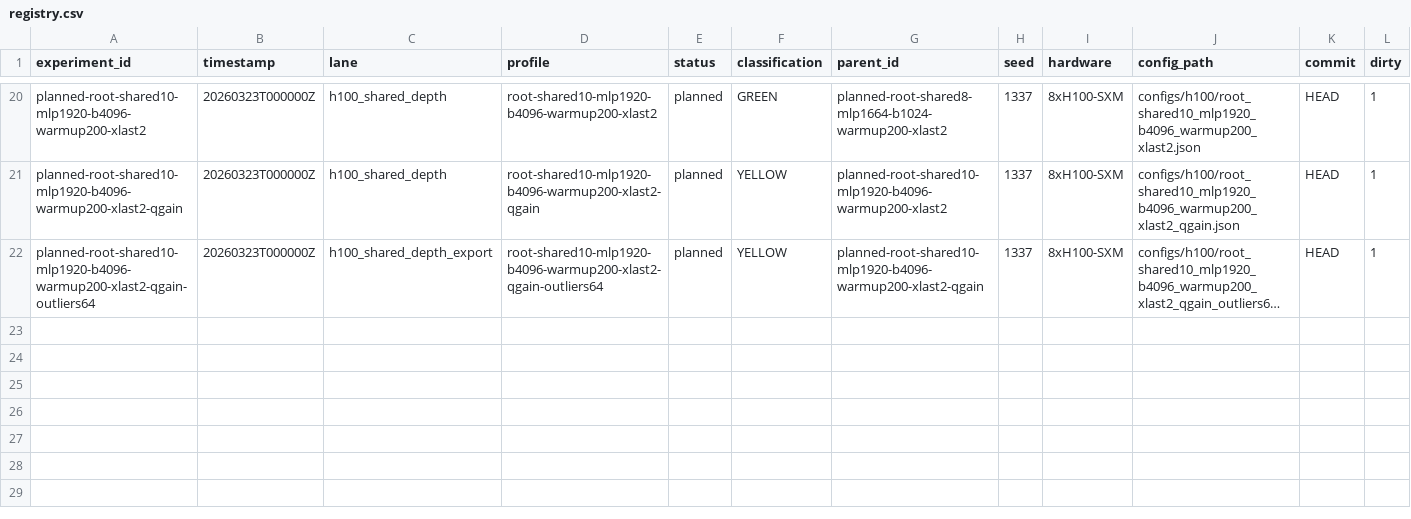
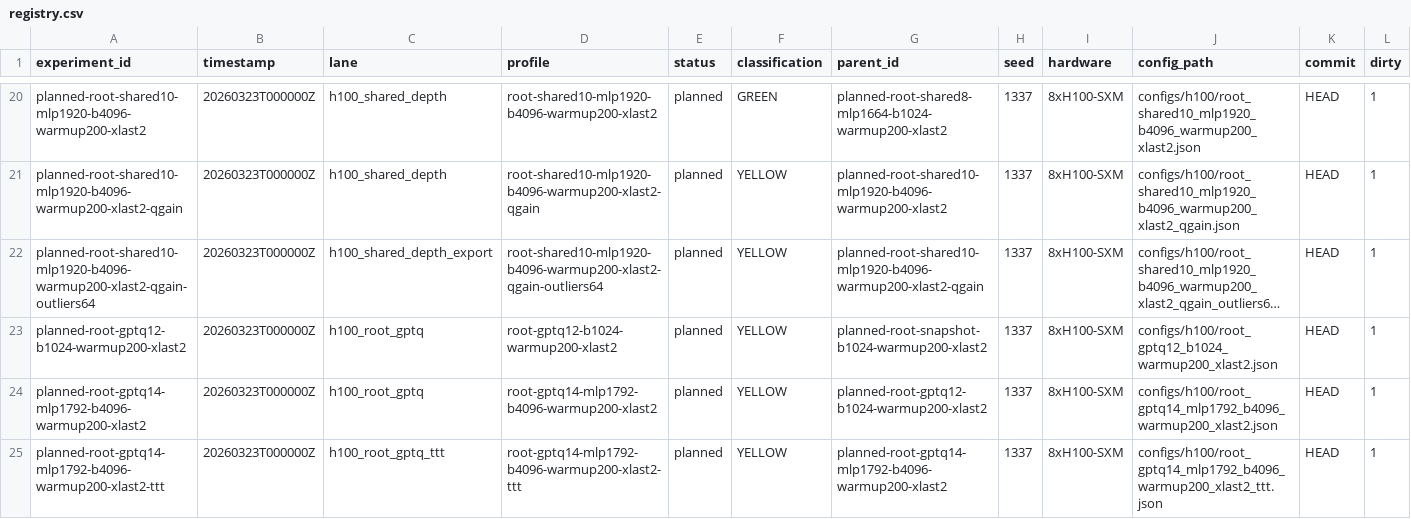
Before and after one commit to RichiiiTV/parameter-golf, a CSV file: experiments/registry.csv, drawn as a sheet; only a part is shown, gaps mark what is left out; long unchanged cells end in …; rows hold the shown columns only; the diff names each change by its address in the sheet, - before the commit and + after, or states it on an @@ line.

Commit message:
TTT and GPTQ

```diff
--- a/experiments/registry.csv
+++ b/experiments/registry.csv
+row 23: planned-root-gptq12-b1024-warmup200-xlast2 | 20260323T000000Z | h100_root_gptq | root-gptq12-b1024-warmup200-xlast2 | planned | YELLOW | planned-root-snapshot-b1024-warmup200-xlast2 | 1337 | 8xH100-SXM | configs/h100/root_gptq12_b1024_warmup200_xlast2.json | HEAD | 1
+row 24: planned-root-gptq14-mlp1792-b4096-warmup200-xlast2 | 20260323T000000Z | h100_root_gptq | root-gptq14-mlp1792-b4096-warmup200-xlast2 | planned | YELLOW | planned-root-gptq12-b1024-warmup200-xlast2 | 1337 | 8xH100-SXM | configs/h100/root_gptq14_mlp1792_b4096_warmup200_xlast2.json | HEAD | 1
+row 25: planned-root-gptq14-mlp1792-b4096-warmup200-xlast2-ttt | 20260323T000000Z | h100_root_gptq_ttt | root-gptq14-mlp1792-b4096-warmup200-xlast2-ttt | planned | YELLOW | planned-root-gptq14-mlp1792-b4096-warmup200-xlast2 | 1337 | 8xH100-SXM | configs/h100/root_gptq14_mlp1792_b4096_warmup200_xlast2_ttt.json | HEAD | 1
```
Also changed, not shown: 8 other files.
